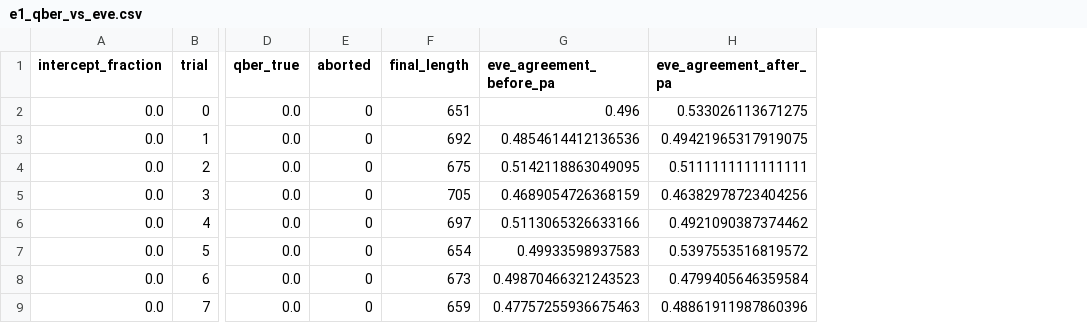
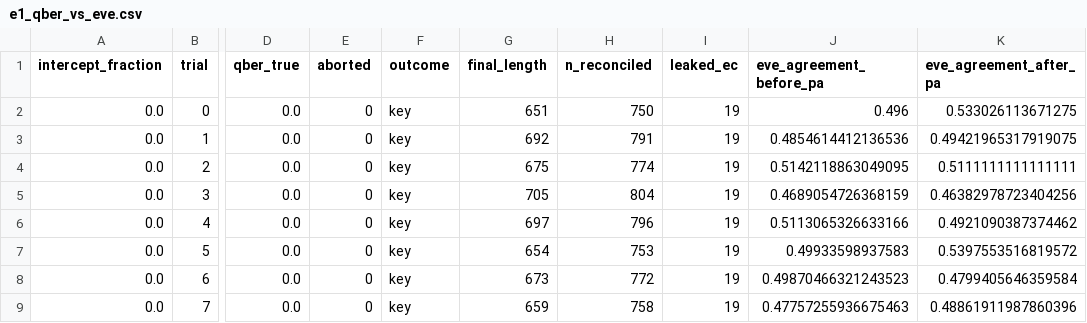
Before and after one commit to Tebogo-cmd/qkd-chat, a CSV file: results/e1_qber_vs_eve.csv, drawn as a sheet; only a part is shown, gaps mark what is left out; the diff names each change by its address in the sheet, - before the commit and + after, or states it on an @@ line.

Commit message:
Add E5b finite-size experiment and outcome labels to E1/E2 results

```diff
--- a/results/e1_qber_vs_eve.csv
+++ b/results/e1_qber_vs_eve.csv
+column F (outcome), rows 2-9: all key
+column H (n_reconciled), rows 2-9: 750 | 791 | 774 | 804 | 796 | 753 | 772 | 758
+column I (leaked_ec), rows 2-9: all 19
```
Also changed, not shown: results/e2_noise.csv, results/e5b_finite_size.csv, 4 other files.
